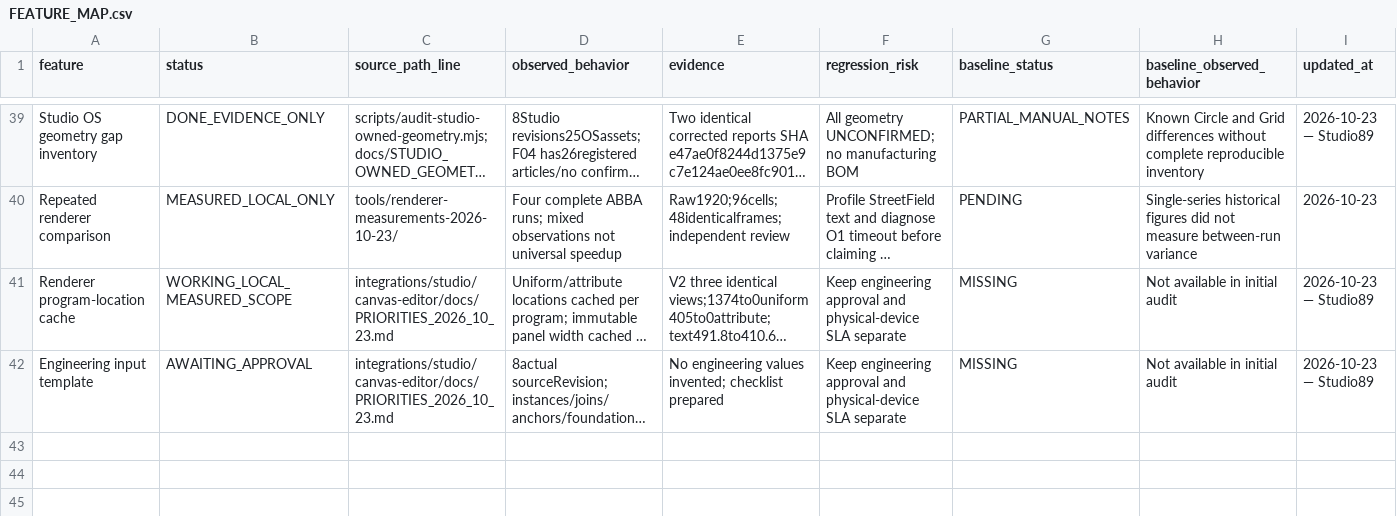
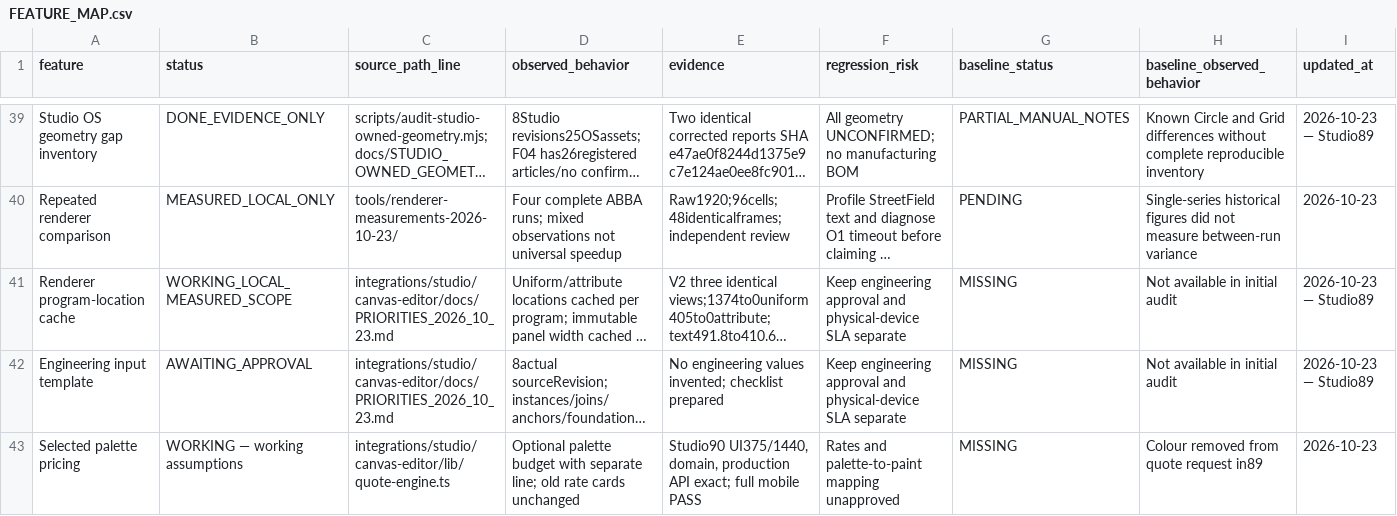
Before and after one commit to DamianRyh/gamefields-os, a CSV file: docs/product-intelligence/2026-10-21/FEATURE_MAP.csv, drawn as a sheet; only a part is shown, gaps mark what is left out; long unchanged cells end in …; rows hold the shown columns only; the diff names each change by its address in the sheet, - before the commit and + after, or states it on an @@ line.

Commit message:
feat(studio): reconcile owner brief and add explicit palette cost assumptions

```diff
--- a/docs/product-intelligence/2026-10-21/FEATURE_MAP.csv
+++ b/docs/product-intelligence/2026-10-21/FEATURE_MAP.csv
+row 43: Selected palette pricing | WORKING — working assumptions | integrations/studio/canvas-editor/lib/quote-engine.ts | Optional palette budget with separate line; old rate cards unchanged | Studio90 UI375/1440, domain, production API exact; full mobile PASS | Rates and palette-to-paint mapping unapproved | MISSING | Colour removed from quote request in89 | 2026-10-23
```
Also changed, not shown: docs/product-intelligence/2026-10-21/BACKLOG.csv, 16 other files.
